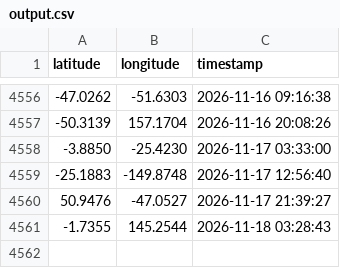
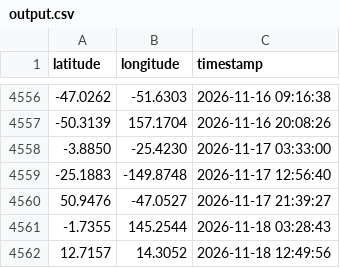
Before and after one commit to utkarshilh/space, a CSV file: output.csv, drawn as a sheet; only a part is shown, gaps mark what is left out.

```diff
--- a/output.csv
+++ b/output.csv
@@ -4561 +4561,2 @@ latitude,longitude,timestamp
 -1.7355,145.2544,2026-11-18 03:28:43
+12.7157,14.3052,2026-11-18 12:49:56
```
